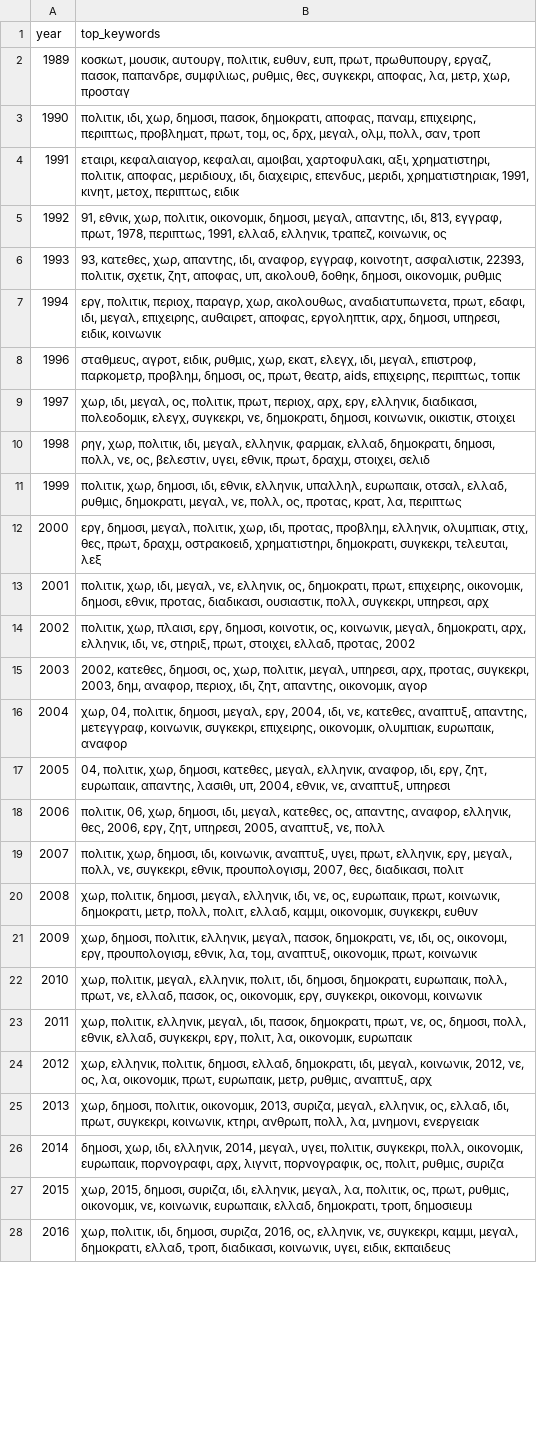
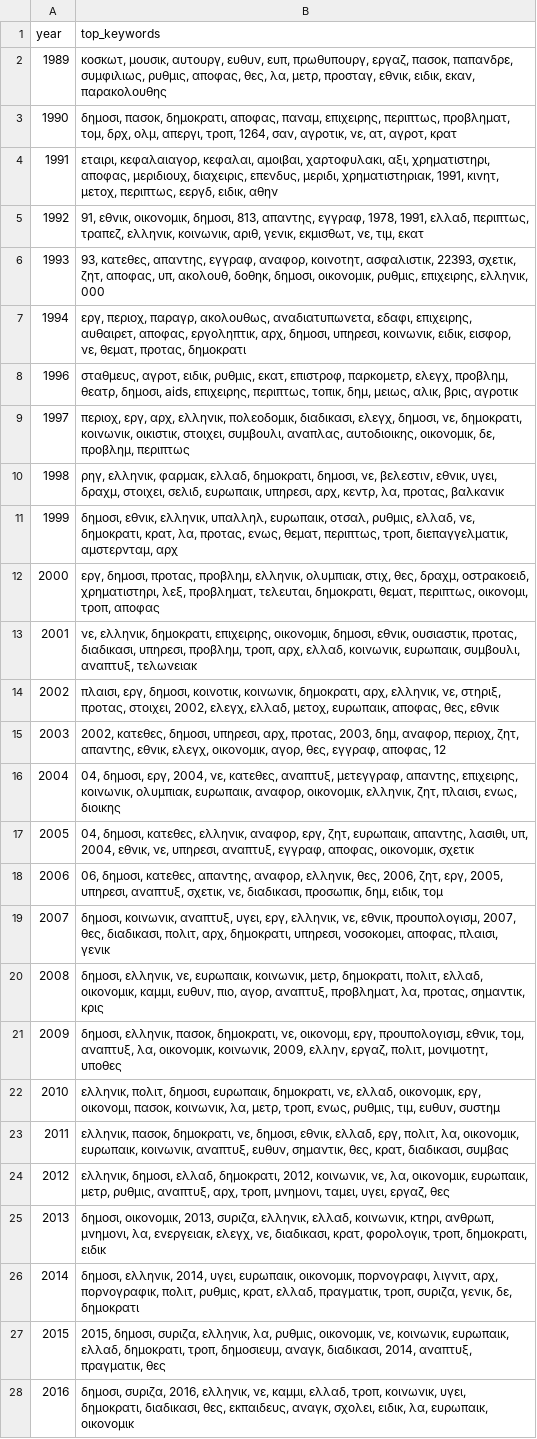
Before and after one commit to josephsarafidis/anaktisi, a CSV file: search_models_csv/results_keywords_by_year.csv, drawn as a sheet; only a part is shown; the diff covers the shown part only; the diff names each change by its address in the sheet, - before the commit and + after, or states it on an @@ line.

```diff
--- a/search_models_csv/results_keywords_by_year.csv
+++ b/search_models_csv/results_keywords_by_year.csv
-B2 (top_keywords): …μουσικ, αυτουργ, πολιτικ, ευθυν, ευπ, πρωτ, πρωθυπουργ, εργαζ, πασοκ, παπανδρε, συμφιλιως, ρυθμις, θες, συγκεκρι, αποφας, λα, μετρ, χωρ, προσταγ
+B2 (top_keywords): …μουσικ, αυτουργ, ευθυν, ευπ, πρωθυπουργ, εργαζ, πασοκ, παπανδρε, συμφιλιως, ρυθμις, αποφας, θες, λα, μετρ, προσταγ, εθνικ, ειδικ, εκαν, παρακολουθης
-B3 (top_keywords): πολιτικ, ιδι, χωρ, δημοσι, πασοκ, δημοκρατι, αποφας, παναμ, επιχειρης, περιπτως, προβληματ, πρωτ, τομ, ος, δρχ, μεγαλ, ολμ, πολλ, σαν, τροπ
+B3 (top_keywords): δημοσι, πασοκ, δημοκρατι, αποφας, παναμ, επιχειρης, περιπτως, προβληματ, τομ, δρχ, ολμ, απεργι, τροπ, 1264, σαν, αγροτικ, νε, ατ, αγροτ, κρατ
-B4 (top_keywords): …αξι, χρηματιστηρι, πολιτικ, αποφας, μεριδιουχ, ιδι, διαχειρις, επενδυς, μεριδι, χρηματιστηριακ, 1991, κινητ, μετοχ, περιπτως, ειδικ
+B4 (top_keywords): …αξι, χρηματιστηρι, αποφας, μεριδιουχ, διαχειρις, επενδυς, μεριδι, χρηματιστηριακ, 1991, κινητ, μετοχ, περιπτως, εεργδ, ειδικ, αθην
-B5 (top_keywords): 91, εθνικ, χωρ, πολιτικ, οικονομικ, δημοσι, μεγαλ, απαντης, ιδι, 813, εγγραφ, πρωτ, 1978, περιπτως, 1991, ελλαδ, ελληνικ, τραπεζ, κοινωνικ, ος
+B5 (top_keywords): 91, εθνικ, οικονομικ, δημοσι, 813, απαντης, εγγραφ, 1978, 1991, ελλαδ, περιπτως, τραπεζ, ελληνικ, κοινωνικ, αριθ, γενικ, εκμισθωτ, νε, τιμ, εκατ
-B6 (top_keywords): 93, κατεθες, χωρ, απαντης, ιδι, αναφορ, εγγραφ, κοινοτητ, ασφαλιστικ, 22393, πολιτικ, σχετικ, ζητ, αποφας, υπ, ακολουθ, δοθηκ, δημοσι, οικονομικ, ρυθμις
+B6 (top_keywords): 93, κατεθες, απαντης, εγγραφ, αναφορ, κοινοτητ, ασφαλιστικ, 22393, σχετικ, ζητ, αποφας, υπ, ακολουθ, δοθηκ, δημοσι, οικονομικ, ρυθμις, επιχειρης, ελληνικ, 000
-B7 (top_keywords): εργ, πολιτικ, περιοχ, παραγρ, χωρ, ακολουθως, αναδιατυπωνετα, πρωτ, εδαφι, ιδι, μεγαλ, επιχειρης, αυθαιρετ, αποφας, εργοληπτικ, αρχ, δημοσι, υπηρεσι, ειδικ, κοινωνικ
+B7 (top_keywords): εργ, περιοχ, παραγρ, ακολουθως, αναδιατυπωνετα, εδαφι, επιχειρης, αυθαιρετ, αποφας, εργοληπτικ, αρχ, δημοσι, υπηρεσι, κοινωνικ, ειδικ, εισφορ, νε, θεματ, προτας, δημοκρατι
-B8 (top_keywords): …ειδικ, ρυθμις, χωρ, εκατ, ελεγχ, ιδι, μεγαλ, επιστροφ, παρκομετρ, προβλημ, δημοσι, ος, πρωτ, θεατρ, aids, επιχειρης, περιπτως, τοπικ
+B8 (top_keywords): …ειδικ, ρυθμις, εκατ, επιστροφ, παρκομετρ, ελεγχ, προβλημ, θεατρ, δημοσι, aids, επιχειρης, περιπτως, τοπικ, δημ, μειως, αλικ, βρις, αγροτικ
-B9 (top_keywords): χωρ, ιδι, μεγαλ, ος, πολιτικ, πρωτ, περιοχ, αρχ, εργ, ελληνικ, διαδικασι, πολεοδομικ, ελεγχ, συγκεκρι, νε, δημοκρατι, δημοσι, κοινωνικ, οικιστικ, στοιχει
+B9 (top_keywords): περιοχ, εργ, αρχ, ελληνικ, πολεοδομικ, διαδικασι, ελεγχ, δημοσι, νε, δημοκρατι, κοινωνικ, οικιστικ, στοιχει, συμβουλι, αναπλας, αυτοδιοικης, οικονομικ, δε, προβλημ, περιπτως
-B10 (top_keywords): ρηγ, χωρ, πολιτικ, ιδι, μεγαλ, ελληνικ, φαρμακ, ελλαδ, δημοκρατι, δημοσι, πολλ, νε, ος, βελεστιν, υγει, εθνικ, πρωτ, δραχμ, στοιχει, σελιδ
+B10 (top_keywords): ρηγ, ελληνικ, φαρμακ, ελλαδ, δημοκρατι, δημοσι, νε, βελεστιν, εθνικ, υγει, δραχμ, στοιχει, σελιδ, ευρωπαικ, υπηρεσι, αρχ, κεντρ, λα, προτας, βαλκανικ
-B11 (top_keywords): πολιτικ, χωρ, δημοσι, ιδι, εθνικ, ελληνικ, υπαλληλ, ευρωπαικ, οτσαλ, ελλαδ, ρυθμις, δημοκρατι, μεγαλ, νε, πολλ, ος, προτας, κρατ, λα, περιπτως
+B11 (top_keywords): δημοσι, εθνικ, ελληνικ, υπαλληλ, ευρωπαικ, οτσαλ, ρυθμις, ελλαδ, νε, δημοκρατι, κρατ, λα, προτας, ενως, θεματ, περιπτως, τροπ, διεπαγγελματικ, αμστερνταμ, αρχ
-B12 (top_keywords): εργ, δημοσι, μεγαλ, πολιτικ, χωρ, ιδι, προτας, προβλημ, ελληνικ, ολυμπιακ, στιχ, θες, πρωτ, δραχμ, οστρακοειδ, χρηματιστηρι, δημοκρατι, συγκεκρι, τελευται, λεξ
+B12 (top_keywords): εργ, δημοσι, προτας, προβλημ, ελληνικ, ολυμπιακ, στιχ, θες, δραχμ, οστρακοειδ, χρηματιστηρι, λεξ, προβληματ, τελευται, δημοκρατι, θεματ, περιπτως, οικονομι, τροπ, αποφας
-B13 (top_keywords): πολιτικ, χωρ, ιδι, μεγαλ, νε, ελληνικ, ος, δημοκρατι, πρωτ, επιχειρης, οικονομικ, δημοσι, εθνικ, προτας, διαδικασι, ουσιαστικ, πολλ, συγκεκρι, υπηρεσι, αρχ
+B13 (top_keywords): νε, ελληνικ, δημοκρατι, επιχειρης, οικονομικ, δημοσι, εθνικ, ουσιαστικ, προτας, διαδικασι, υπηρεσι, προβλημ, τροπ, αρχ, ελλαδ, κοινωνικ, ευρωπαικ, συμβουλι, αναπτυξ, τελωνειακ
-B14 (top_keywords): πολιτικ, χωρ, πλαισι, εργ, δημοσι, κοινοτικ, ος, κοινωνικ, μεγαλ, δημοκρατι, αρχ, ελληνικ, ιδι, νε, στηριξ, πρωτ, στοιχει, ελλαδ, προτας, 2002
+B14 (top_keywords): πλαισι, εργ, δημοσι, κοινοτικ, κοινωνικ, δημοκρατι, αρχ, ελληνικ, νε, στηριξ, προτας, στοιχει, 2002, ελεγχ, ελλαδ, μετοχ, ευρωπαικ, αποφας, θες, εθνικ
-B15 (top_keywords): …κατεθες, δημοσι, ος, χωρ, πολιτικ, μεγαλ, υπηρεσι, αρχ, προτας, συγκεκρι, 2003, δημ, αναφορ, περιοχ, ιδι, ζητ, απαντης, οικονομικ, αγορ
+B15 (top_keywords): …κατεθες, δημοσι, υπηρεσι, αρχ, προτας, 2003, δημ, αναφορ, περιοχ, ζητ, απαντης, εθνικ, ελεγχ, οικονομικ, αγορ, θες, εγγραφ, αποφας, 12
-B16 (top_keywords): χωρ, 04, πολιτικ, δημοσι, μεγαλ, εργ, 2004, ιδι, νε, κατεθες, αναπτυξ, απαντης, μετεγγραφ, κοινωνικ, συγκεκρι, επιχειρης, οικονομικ, ολυμπιακ, ευρωπαικ, αναφορ
+B16 (top_keywords): 04, δημοσι, εργ, 2004, νε, κατεθες, αναπτυξ, μετεγγραφ, απαντης, επιχειρης, κοινωνικ, ολυμπιακ, ευρωπαικ, αναφορ, οικονομικ, ελληνικ, ζητ, πλαισι, ενως, διοικης
-B17 (top_keywords): 04, πολιτικ, χωρ, δημοσι, κατεθες, μεγαλ, ελληνικ, αναφορ, ιδι, εργ, ζητ, ευρωπαικ, απαντης, λασιθι, υπ, 2004, εθνικ, νε, αναπτυξ, υπηρεσι
+B17 (top_keywords): 04, δημοσι, κατεθες, ελληνικ, αναφορ, εργ, ζητ, ευρωπαικ, απαντης, λασιθι, υπ, 2004, εθνικ, νε, υπηρεσι, αναπτυξ, εγγραφ, αποφας, οικονομικ, σχετικ
-B18 (top_keywords): πολιτικ, 06, χωρ, δημοσι, ιδι, μεγαλ, κατεθες, ος, απαντης, αναφορ, ελληνικ, θες, 2006, εργ, ζητ, υπηρεσι, 2005, αναπτυξ, νε, πολλ
+B18 (top_keywords): 06, δημοσι, κατεθες, απαντης, αναφορ, ελληνικ, θες, 2006, ζητ, εργ, 2005, υπηρεσι, αναπτυξ, σχετικ, νε, διαδικασι, προσωπικ, δημ, ειδικ, τομ
-B19 (top_keywords): πολιτικ, χωρ, δημοσι, ιδι, κοινωνικ, αναπτυξ, υγει, πρωτ, ελληνικ, εργ, μεγαλ, πολλ, νε, συγκεκρι, εθνικ, προυπολογισμ, 2007, θες, διαδικασι, πολιτ
+B19 (top_keywords): δημοσι, κοινωνικ, αναπτυξ, υγει, εργ, ελληνικ, νε, εθνικ, προυπολογισμ, 2007, θες, διαδικασι, πολιτ, αρχ, δημοκρατι, υπηρεσι, νοσοκομει, αποφας, πλαισι, γενικ
-B20 (top_keywords): χωρ, πολιτικ, δημοσι, μεγαλ, ελληνικ, ιδι, νε, ος, ευρωπαικ, πρωτ, κοινωνικ, δημοκρατι, μετρ, πολλ, πολιτ, ελλαδ, καμμι, οικονομικ, συγκεκρι, ευθυν
+B20 (top_keywords): δημοσι, ελληνικ, νε, ευρωπαικ, κοινωνικ, μετρ, δημοκρατι, πολιτ, ελλαδ, οικονομικ, καμμι, ευθυν, πιο, αγορ, αναπτυξ, προβληματ, λα, προτας, σημαντικ, κρις
-B21 (top_keywords): χωρ, δημοσι, πολιτικ, ελληνικ, μεγαλ, πασοκ, δημοκρατι, νε, ιδι, ος, οικονομι, εργ, προυπολογισμ, εθνικ, λα, τομ, αναπτυξ, οικονομικ, πρωτ, κοινωνικ
+B21 (top_keywords): δημοσι, ελληνικ, πασοκ, δημοκρατι, νε, οικονομι, εργ, προυπολογισμ, εθνικ, τομ, αναπτυξ, λα, οικονομικ, κοινωνικ, 2009, ελλην, εργαζ, πολιτ, μονιμοτητ, υποθες
-B22 (top_keywords): χωρ, πολιτικ, μεγαλ, ελληνικ, πολιτ, ιδι, δημοσι, δημοκρατι, ευρωπαικ, πολλ, πρωτ, νε, ελλαδ, πασοκ, ος, οικονομικ, εργ, συγκεκρι, οικονομι, κοινωνικ
+B22 (top_keywords): ελληνικ, πολιτ, δημοσι, ευρωπαικ, δημοκρατι, νε, ελλαδ, οικονομικ, εργ, οικονομι, πασοκ, κοινωνικ, λα, μετρ, τροπ, ενως, ρυθμις, τιμ, ευθυν, συστημ
-B23 (top_keywords): χωρ, πολιτικ, ελληνικ, μεγαλ, ιδι, πασοκ, δημοκρατι, πρωτ, νε, ος, δημοσι, πολλ, εθνικ, ελλαδ, συγκεκρι, εργ, πολιτ, λα, οικονομικ, ευρωπαικ
+B23 (top_keywords): ελληνικ, πασοκ, δημοκρατι, νε, δημοσι, εθνικ, ελλαδ, εργ, πολιτ, λα, οικονομικ, ευρωπαικ, κοινωνικ, αναπτυξ, ευθυν, σημαντικ, θες, κρατ, διαδικασι, συμβας
-B24 (top_keywords): χωρ, ελληνικ, πολιτικ, δημοσι, ελλαδ, δημοκρατι, ιδι, μεγαλ, κοινωνικ, 2012, νε, ος, λα, οικονομικ, πρωτ, ευρωπαικ, μετρ, ρυθμις, αναπτυξ, αρχ
+B24 (top_keywords): ελληνικ, δημοσι, ελλαδ, δημοκρατι, 2012, κοινωνικ, νε, λα, οικονομικ, ευρωπαικ, μετρ, ρυθμις, αναπτυξ, αρχ, τροπ, μνημονι, ταμει, υγει, εργαζ, θες
-B25 (top_keywords): χωρ, δημοσι, πολιτικ, οικονομικ, 2013, συριζα, μεγαλ, ελληνικ, ος, ελλαδ, ιδι, πρωτ, συγκεκρι, κοινωνικ, κτηρι, ανθρωπ, πολλ, λα, μνημονι, ενεργειακ
+B25 (top_keywords): δημοσι, οικονομικ, 2013, συριζα, ελληνικ, ελλαδ, κοινωνικ, κτηρι, ανθρωπ, μνημονι, λα, ενεργειακ, ελεγχ, νε, διαδικασι, κρατ, φορολογικ, τροπ, δημοκρατι, ειδικ
-B26 (top_keywords): δημοσι, χωρ, ιδι, ελληνικ, 2014, μεγαλ, υγει, πολιτικ, συγκεκρι, πολλ, οικονομικ, ευρωπαικ, πορνογραφι, αρχ, λιγνιτ, πορνογραφικ, ος, πολιτ, ρυθμις, συριζα
+B26 (top_keywords): δημοσι, ελληνικ, 2014, υγει, ευρωπαικ, οικονομικ, πορνογραφι, λιγνιτ, αρχ, πορνογραφικ, πολιτ, ρυθμις, κρατ, ελλαδ, πραγματικ, τροπ, συριζα, γενικ, δε, δημοκρατι
-B27 (top_keywords): χωρ, 2015, δημοσι, συριζα, ιδι, ελληνικ, μεγαλ, λα, πολιτικ, ος, πρωτ, ρυθμις, οικονομικ, νε, κοινωνικ, ευρωπαικ, ελλαδ, δημοκρατι, τροπ, δημοσιευμ
+B27 (top_keywords): 2015, δημοσι, συριζα, ελληνικ, λα, ρυθμις, οικονομικ, νε, κοινωνικ, ευρωπαικ, ελλαδ, δημοκρατι, τροπ, δημοσιευμ, αναγκ, διαδικασι, 2014, αναπτυξ, πραγματικ, θες
-B28 (top_keywords): χωρ, πολιτικ, ιδι, δημοσι, συριζα, 2016, ος, ελληνικ, νε, συγκεκρι, καμμι, μεγαλ, δημοκρατι, ελλαδ, τροπ, διαδικασι, κοινωνικ, υγει, ειδικ, εκπαιδευς
+B28 (top_keywords): δημοσι, συριζα, 2016, ελληνικ, νε, καμμι, ελλαδ, τροπ, κοινωνικ, υγει, δημοκρατι, διαδικασι, θες, εκπαιδευς, αναγκ, σχολει, ειδικ, λα, ευρωπαικ, οικονομικ
```
Also changed, not shown: 4 edited cells elsewhere in this file, search_models_csv/results_keywords_by_political_party.csv, 22 other files.
